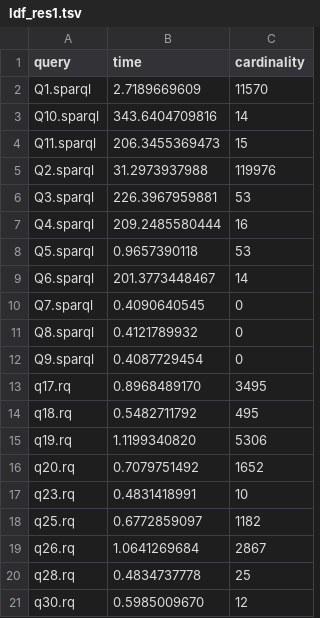
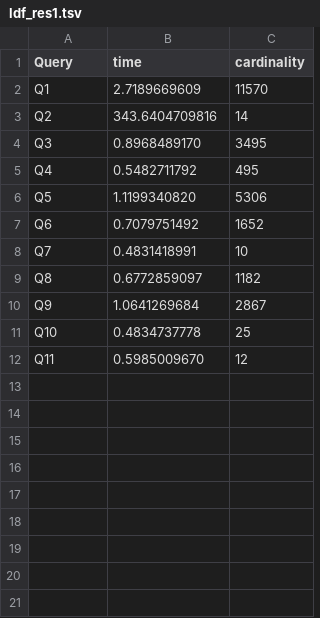
Before and after one commit to migalkin/edbt-experiments, a TSV file: results/ldf_res1.tsv, drawn as a sheet.

```diff
--- a/results/ldf_res1.tsv
+++ b/results/ldf_res1.tsv
@@ -1,21 +1,12 @@
-query	time	cardinality
-Q1.sparql	2.7189669609	11570
-Q10.sparql	343.6404709816	14
-Q11.sparql	206.3455369473	15
-Q2.sparql	31.2973937988	119976
-Q3.sparql	226.3967959881	53
-Q4.sparql	209.2485580444	16
-Q5.sparql	0.9657390118	53
-Q6.sparql	201.3773448467	14
-Q7.sparql	0.4090640545	0
-Q8.sparql	0.4121789932	0
-Q9.sparql	0.4087729454	0
-q17.rq	0.8968489170	3495
-q18.rq	0.5482711792	495
-q19.rq	1.1199340820	5306
-q20.rq	0.7079751492	1652
-q23.rq	0.4831418991	10
-q25.rq	0.6772859097	1182
-q26.rq	1.0641269684	2867
-q28.rq	0.4834737778	25
-q30.rq	0.5985009670	12
+Query	time	cardinality
+Q1	2.7189669609	11570
+Q2	343.6404709816	14
+Q3	0.8968489170	3495
+Q4	0.5482711792	495
+Q5	1.1199340820	5306
+Q6	0.7079751492	1652
+Q7	0.4831418991	10
+Q8	0.6772859097	1182
+Q9	1.0641269684	2867
+Q10	0.4834737778	25
+Q11	0.5985009670	12
```
Also changed, not shown: results/custom1.tsv, results/custom2.tsv, 3 other files.
